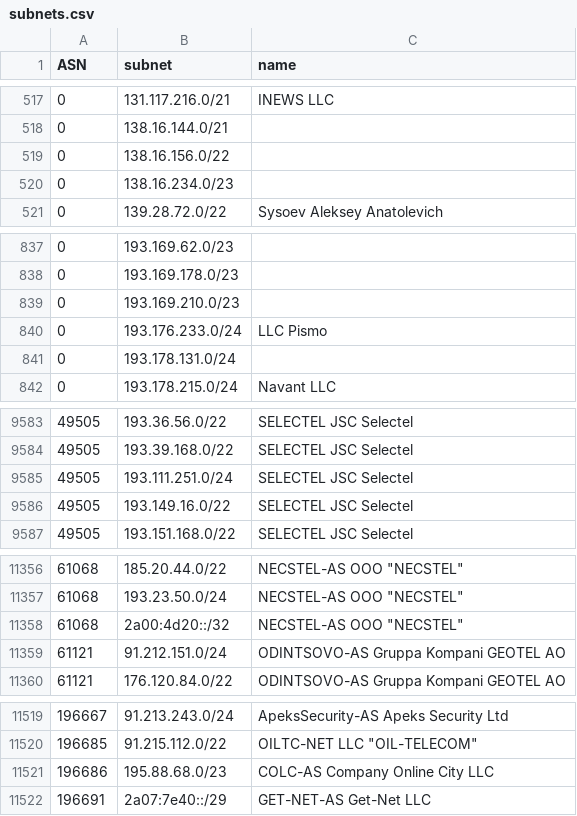
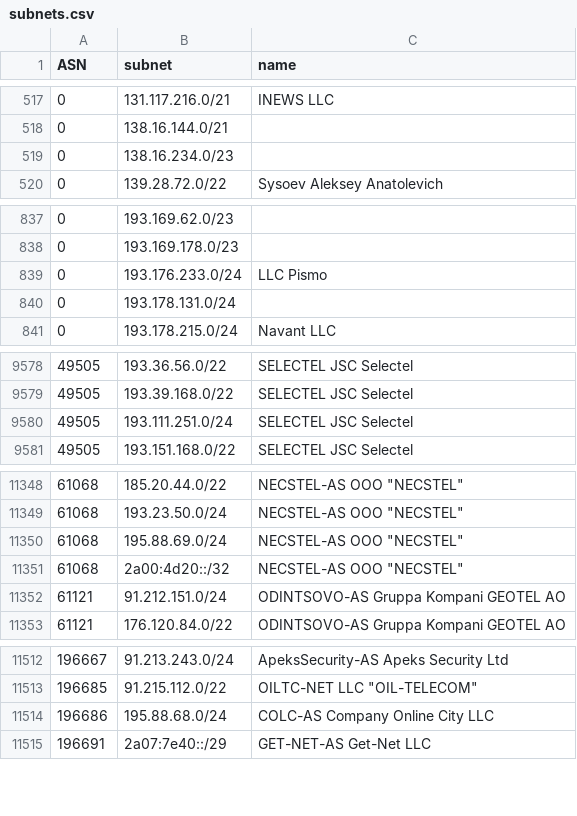
Before and after one commit to esergion/subnets-fetcher, a CSV file: countries/ru/subnets.csv, drawn as a sheet; only a part is shown, gaps mark what is left out; the diff covers the shown part only.

```diff
--- a/countries/ru/subnets.csv
+++ b/countries/ru/subnets.csv
@@ -518,3 +518,2 @@ ASN,subnet,name
 0,138.16.144.0/21,
-0,138.16.156.0/22,
 0,138.16.234.0/23,
@@ -838,3 +838,2 @@ ASN,subnet,name
 0,193.169.178.0/23,
-0,193.169.210.0/23,
 0,193.176.233.0/24,LLC Pismo
@@ -9585,3 +9580,2 @@ ASN,subnet,name
 49505,193.111.251.0/24,SELECTEL JSC Selectel
-49505,193.149.16.0/22,SELECTEL JSC Selectel
 49505,193.151.168.0/22,SELECTEL JSC Selectel
@@ -11357,2 +11349,3 @@ ASN,subnet,name
 61068,193.23.50.0/24,"NECSTEL-AS OOO ""NECSTEL"""
+61068,195.88.69.0/24,"NECSTEL-AS OOO ""NECSTEL"""
 61068,2a00:4d20::/32,"NECSTEL-AS OOO ""NECSTEL"""
@@ -11520,3 +11513,3 @@ ASN,subnet,name
 196685,91.215.112.0/22,"OILTC-NET LLC ""OIL-TELECOM"""
-196686,195.88.68.0/23,COLC-AS Company Online City LLC
+196686,195.88.68.0/24,COLC-AS Company Online City LLC
 196691,2a07:7e40::/29,GET-NET-AS Get-Net LLC
```
Also changed, not shown: 3 added rows and 8 removed rows elsewhere in this file, 1 other file.
